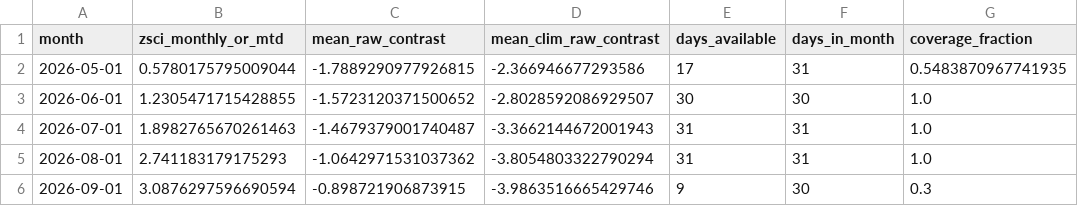
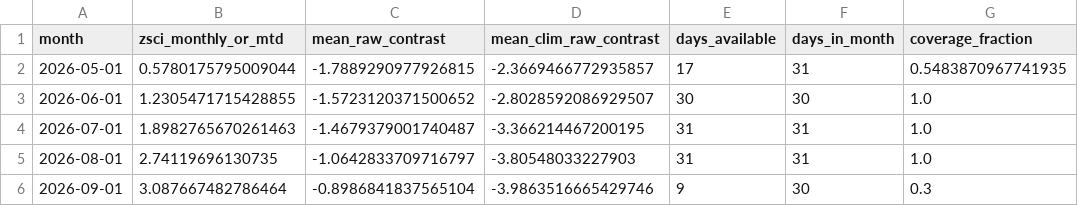
Before and after one commit to wiz-ball-5/zsci-monitoring, a CSV file: data/processed/oisst_zsci_monthly_monitor.csv, drawn as a sheet; only a part is shown; the diff names each change by its address in the sheet, - before the commit and + after, or states it on an @@ line.

```diff
--- a/data/processed/oisst_zsci_monthly_monitor.csv
+++ b/data/processed/oisst_zsci_monthly_monitor.csv
-D2 (mean_clim_raw_contrast): -2.366946677293586
+D2 (mean_clim_raw_contrast): -2.3669466772935857
-D4 (mean_clim_raw_contrast): -3.3662144672001943
+D4 (mean_clim_raw_contrast): -3.366214467200195
-B5 (zsci_monthly_or_mtd): 2.741183179175293
+B5 (zsci_monthly_or_mtd): 2.74119696130735
-C5 (mean_raw_contrast): -1.0642971531037362
+C5 (mean_raw_contrast): -1.0642833709716797
-D5 (mean_clim_raw_contrast): -3.8054803322790294
+D5 (mean_clim_raw_contrast): -3.80548033227903
-B6 (zsci_monthly_or_mtd): 3.0876297596690594
+B6 (zsci_monthly_or_mtd): 3.087667482786464
-C6 (mean_raw_contrast): -0.898721906873915
+C6 (mean_raw_contrast): -0.8986841837565104
```
Also changed, not shown: data/processed/oisst_zsci_daily.csv, 1 other file.
